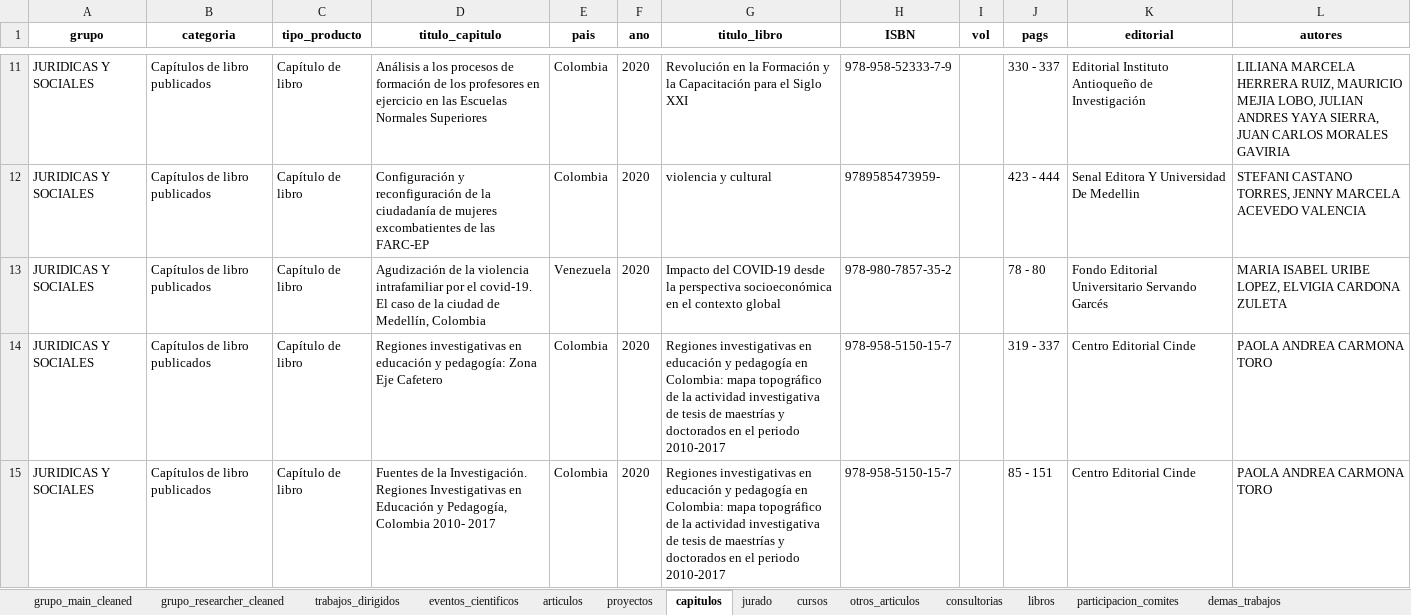
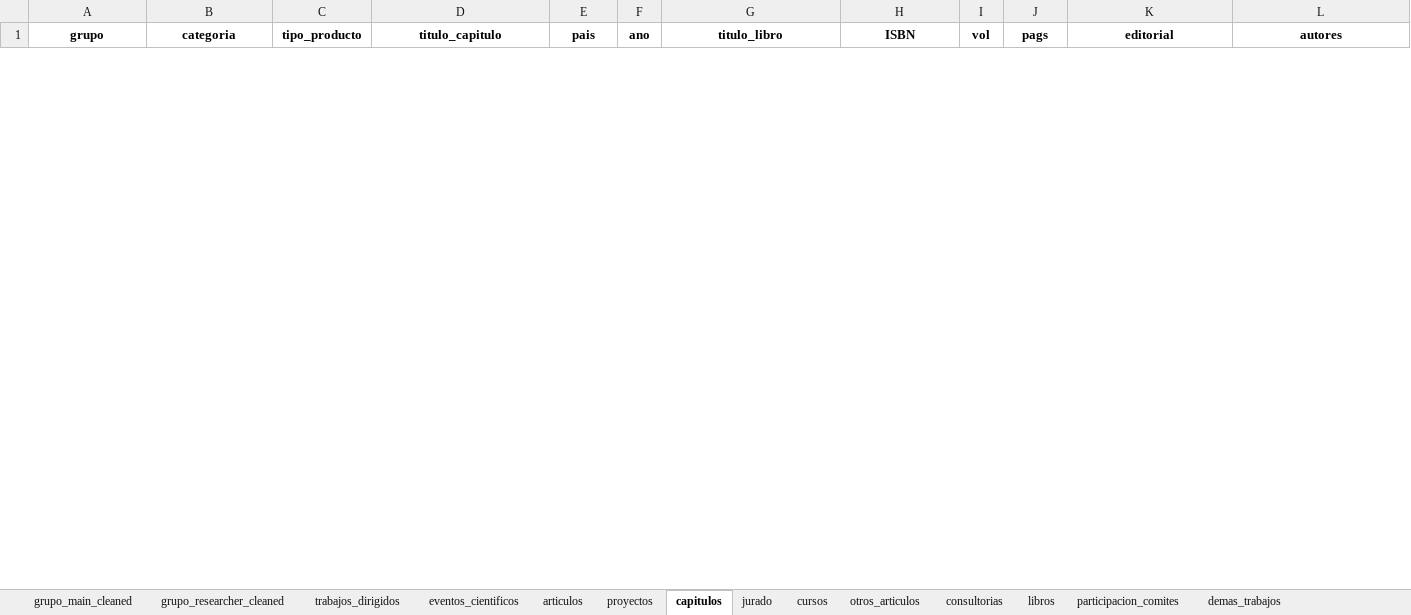
Before and after one commit to camilogs1/Margaret_package, an Excel workbook: R/Shiny/margaret.xlsx, sheet capitulos, drawn as a sheet; only a part is shown, gaps mark what is left out; values as stored, in another font and other column widths than the file's, no borders; removed rows and columns are numbered as before the commit, all else as after; the diff covers the shown part only; the diff names each change by its address in the sheet, - before the commit and + after, or states it on an @@ line.

```diff
--- a/R/Shiny/margaret.xlsx (sheet capitulos)
+++ b/R/Shiny/margaret.xlsx (sheet capitulos)
-row 11: JURIDICAS Y SOCIALES | Capítulos de libro publicados | Capítulo de libro | Análisis a los procesos de formación de los profesores en ejercicio en las Escuelas Normales Superiores | Colombia | 2020 | Revolución en la Formación y la Capacitación para el Siglo XXI | 978-958-52333-7-9 |  | 330 - 337 | Editorial Instituto Antioqueño de Investigación | LILIANA MARCELA HERRERA RUIZ, MAURICIO MEJIA LOBO, JULIAN ANDRES YAYA SIERRA, JUAN CARLOS MORALES GAVIRIA
-row 12: JURIDICAS Y SOCIALES | Capítulos de libro publicados | Capítulo de libro | Configuración y reconfiguración de la ciudadanía de mujeres excombatientes de las FARC-EP | Colombia | 2020 | violencia y cultural | 9789585473959- |  | 423 - 444 | Senal Editora Y Universidad De Medellin | STEFANI CASTANO TORRES, JENNY MARCELA ACEVEDO VALENCIA
-row 13: JURIDICAS Y SOCIALES | Capítulos de libro publicados | Capítulo de libro | Agudización de la violencia intrafamiliar por el covid-19. El caso de la ciudad de Medellín, Colombia | Venezuela | 2020 | Impacto del COVID-19 desde la perspectiva socioeconómica en el contexto global | 978-980-7857-35-2 |  | 78 - 80 | Fondo Editorial Universitario Servando Garcés | MARIA ISABEL URIBE LOPEZ, ELVIGIA CARDONA ZULETA
-row 14: JURIDICAS Y SOCIALES | Capítulos de libro publicados | Capítulo de libro | Regiones investigativas en educación y pedagogía: Zona Eje Cafetero | Colombia | 2020 | Regiones investigativas en educación y pedagogía en Colombia: mapa topográfico de la actividad investigativa de tesis de maestrías y doctorados en el periodo 2010-2017 | 978-958-5150-15-7 |  | 319 - 337 | Centro Editorial Cinde | PAOLA ANDREA CARMONA TORO
-row 15: JURIDICAS Y SOCIALES | Capítulos de libro publicados | Capítulo de libro | Fuentes de la Investigación. Regiones Investigativas en Educación y Pedagogía, Colombia 2010- 2017 | Colombia | 2020 | Regiones investigativas en educación y pedagogía en Colombia: mapa topográfico de la actividad investigativa de tesis de maestrías y doctorados en el periodo 2010-2017 | 978-958-5150-15-7 |  | 85 - 151 | Centro Editorial Cinde | PAOLA ANDREA CARMONA TORO
```
Also changed, not shown: 13 added rows and 57 removed rows elsewhere in this sheet, sheet articulos, sheet trabajos_dirigidos, sheet eventos_cientificos, sheet cursos, sheet proyectos, sheet jurado, 32 more sheets, margaret.xlsx, 1 other file.
